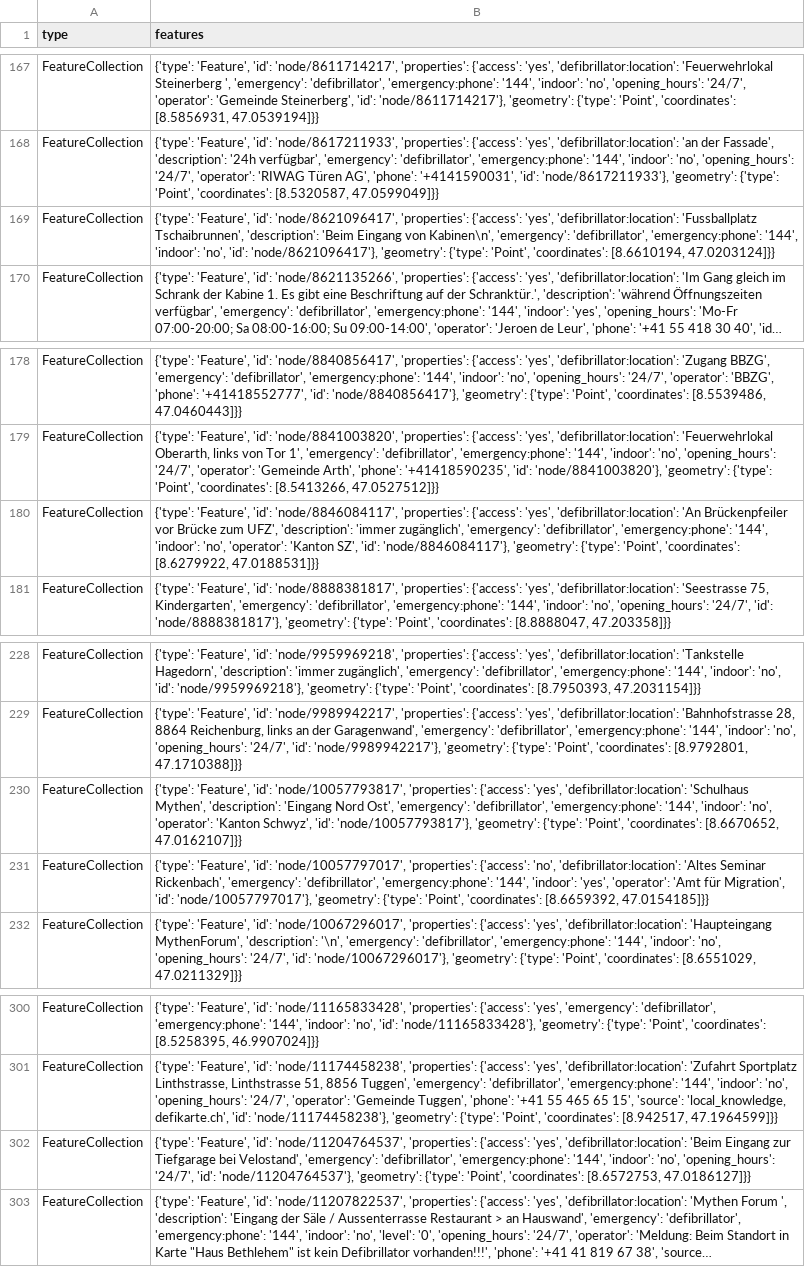
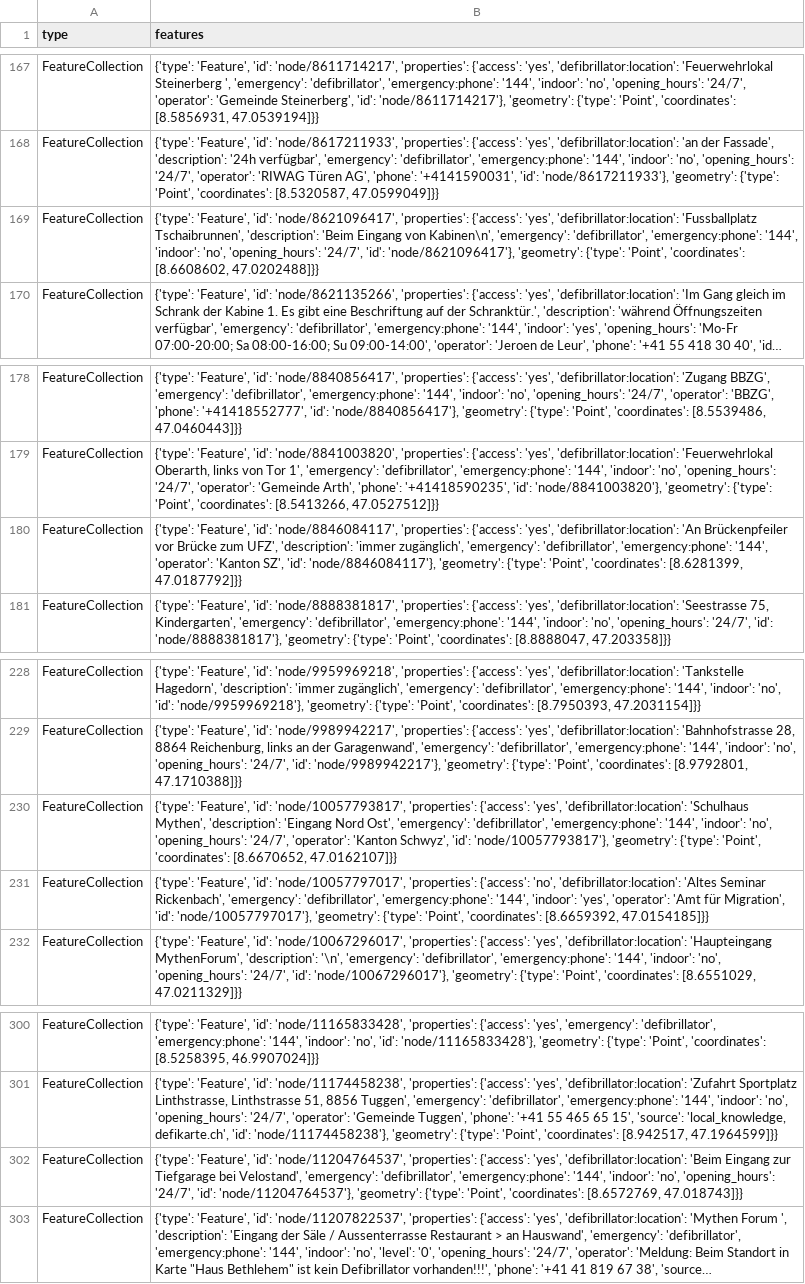
Before and after one commit to OpenBracketsCH/defi_data, a CSV file: data/csv/defis_kt_sz.csv, drawn as a sheet; only a part is shown, gaps mark what is left out; long unchanged cells end in …; the diff names each change by its address in the sheet, - before the commit and + after, or states it on an @@ line.

```diff
--- a/data/csv/defis_kt_sz.csv
+++ b/data/csv/defis_kt_sz.csv
-B169 (features): …'indoor': 'no', 'id': 'node/8621096417'}, 'geometry': {'type': 'Point', 'coordinates': [8.6610194, 47.0203124]}}
+B169 (features): …'indoor': 'no', 'opening_hours': '24/7', 'id': 'node/8621096417'}, 'geometry': {'type': 'Point', 'coordinates': [8.6608602, 47.0202488]}}
-B180 (features): …'emergency:phone': '144', 'indoor': 'no', 'operator': 'Kanton SZ', 'id': 'node/8846084117'}, 'geometry': {'type': 'Point', 'coordinates': [8.6279922, 47.0188531]}}
+B180 (features): …'emergency:phone': '144', 'operator': 'Kanton SZ', 'id': 'node/8846084117'}, 'geometry': {'type': 'Point', 'coordinates': [8.6281399, 47.0187792]}}
-B230 (features): …'indoor': 'no', 'operator': 'Kanton…
+B230 (features): …'indoor': 'no', 'opening_hours': '24/7', 'operator': 'Kanton…
-B302 (features): …'Point', 'coordinates': [8.6572753, 47.0186127]}}
+B302 (features): …'Point', 'coordinates': [8.6572769, 47.018743]}}
```
Also changed, not shown: data/csv/defis_dispo_knzsg.csv, data/csv/defis_kt_ar.csv, 7 other files.
